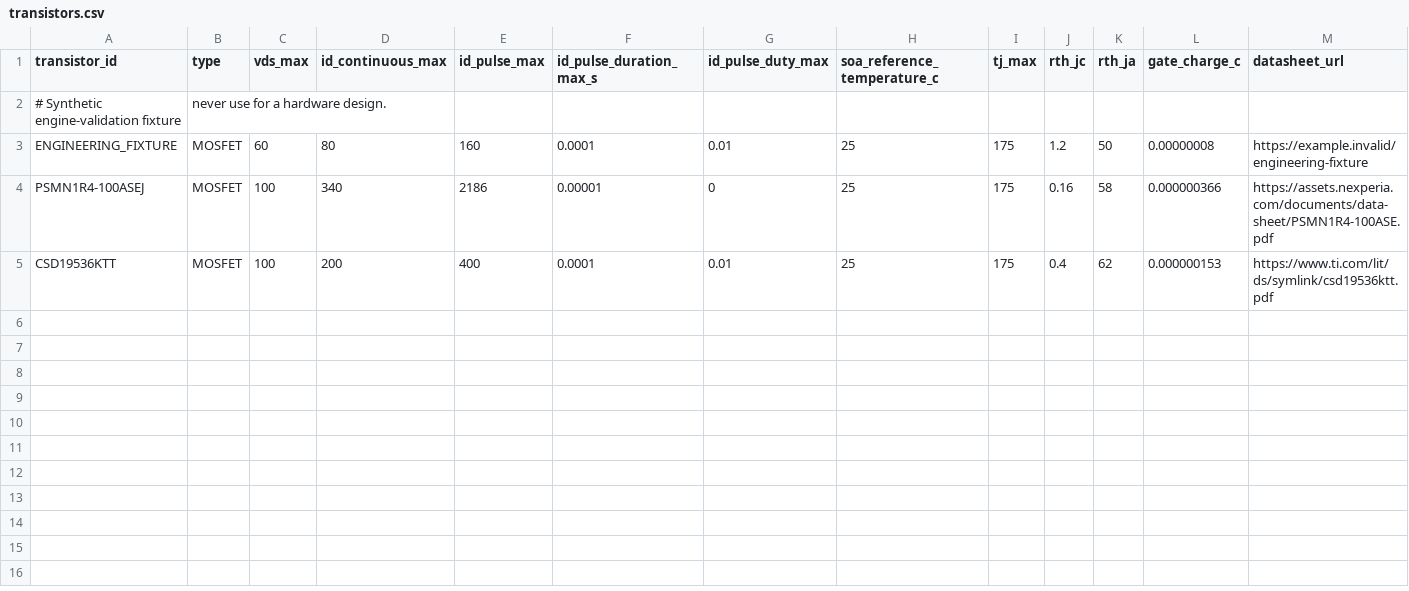
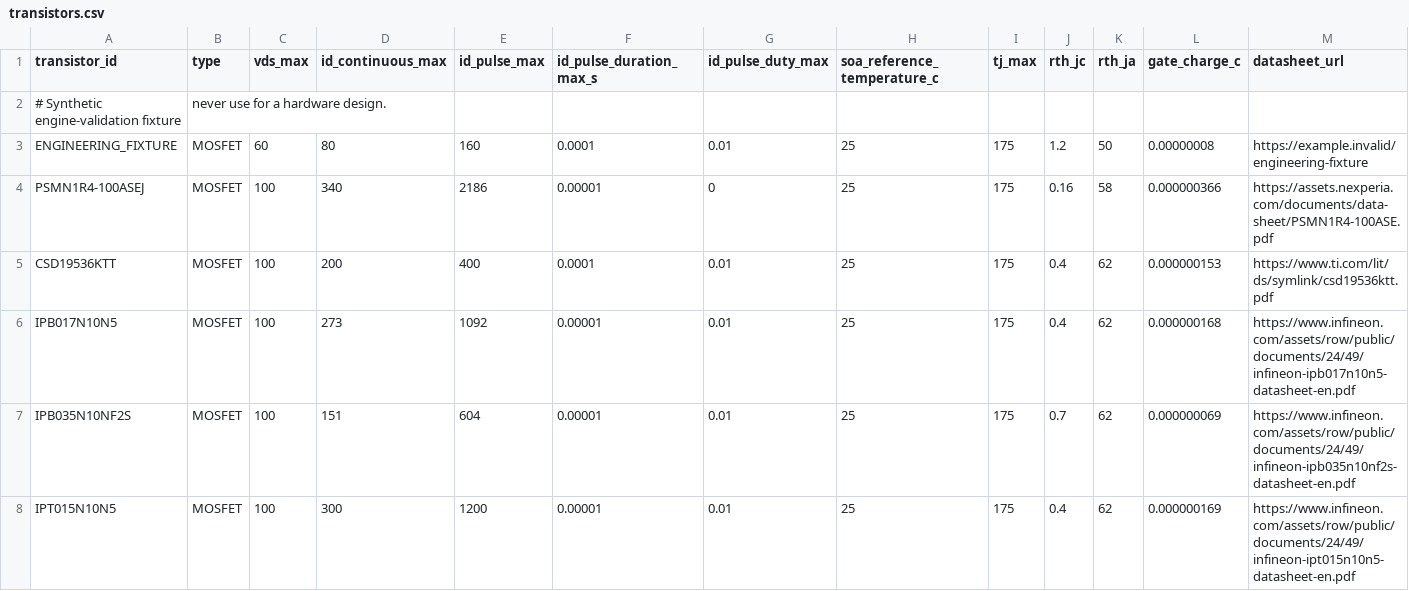
Before and after one commit to AnnaKolisnyk74/TransiSafe-2.0, a CSV file: transistors.csv, drawn as a sheet; only a part is shown; rows hold the shown columns only; the diff names each change by its address in the sheet, - before the commit and + after, or states it on an @@ line.

```diff
--- a/transistors.csv
+++ b/transistors.csv
+row 6: IPB017N10N5 | MOSFET | 100 | 273 | 1092 | 0.00001 | 0.01 | 25 | 175 | 0.4 | 62 | 0.000000168 | https://www.infineon.com/assets/row/public/documents/24/49/infineon-ipb017n10n5-datasheet-en.pdf
+row 7: IPB035N10NF2S | MOSFET | 100 | 151 | 604 | 0.00001 | 0.01 | 25 | 175 | 0.7 | 62 | 0.000000069 | https://www.infineon.com/assets/row/public/documents/24/49/infineon-ipb035n10nf2s-datasheet-en.pdf
+row 8: IPT015N10N5 | MOSFET | 100 | 300 | 1200 | 0.00001 | 0.01 | 25 | 175 | 0.4 | 62 | 0.000000169 | https://www.infineon.com/assets/row/public/documents/24/49/infineon-ipt015n10n5-datasheet-en.pdf
```
Also changed, not shown: component_metadata.csv, mosfet_curves.csv, 23 other files.
